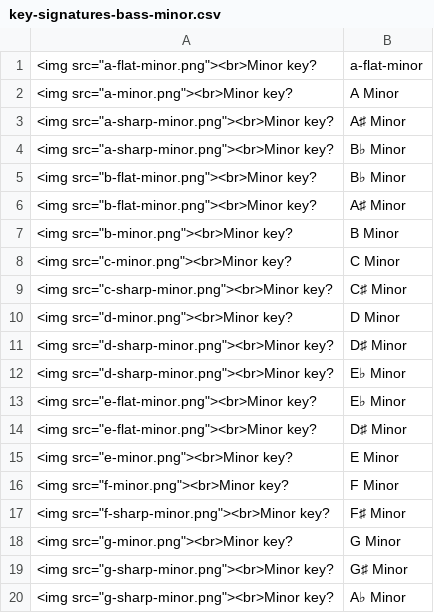
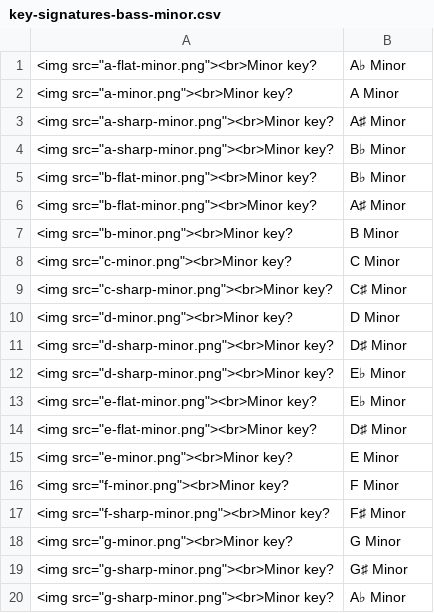
Before and after one commit to analicia/music-theory-anki, a CSV file: csv/key-signatures-bass-minor.csv, drawn as a sheet.

```diff
--- a/csv/key-signatures-bass-minor.csv
+++ b/csv/key-signatures-bass-minor.csv
@@ -1,2 +1,2 @@
-"<img src=""a-flat-minor.png""><br>Minor key?",a-flat-minor
+"<img src=""a-flat-minor.png""><br>Minor key?",A♭ Minor
 "<img src=""a-minor.png""><br>Minor key?",A Minor
```
Also changed, not shown: csv/mnemonics.csv, csv/music-theory-lesson-001.csv, 5 other files.
